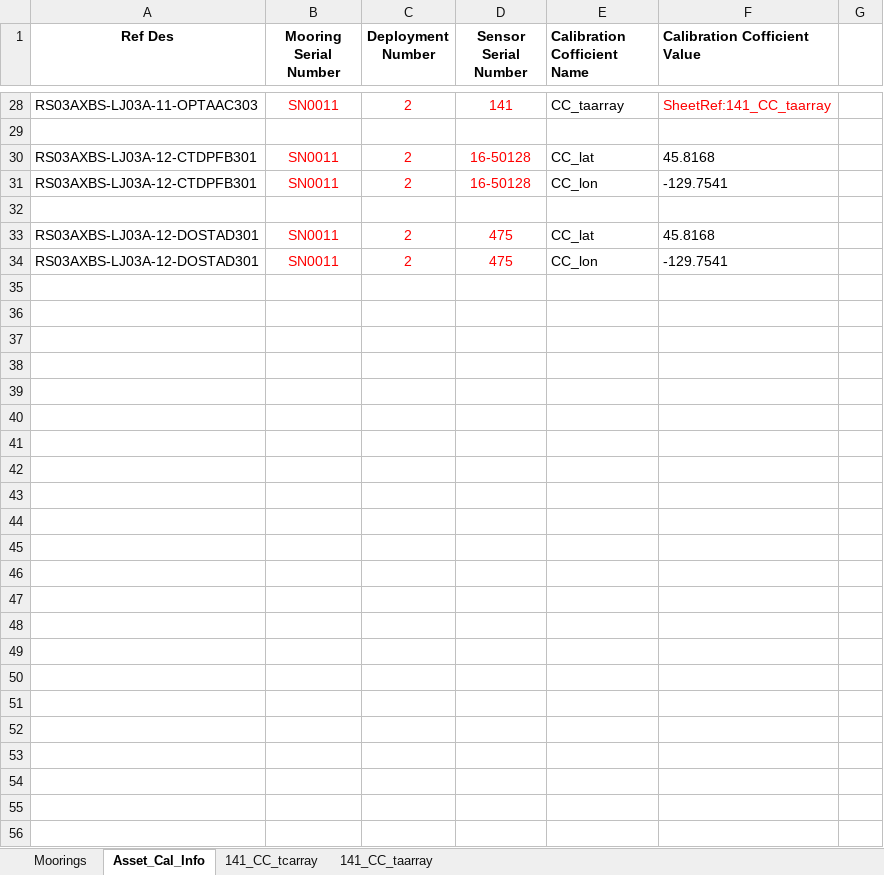
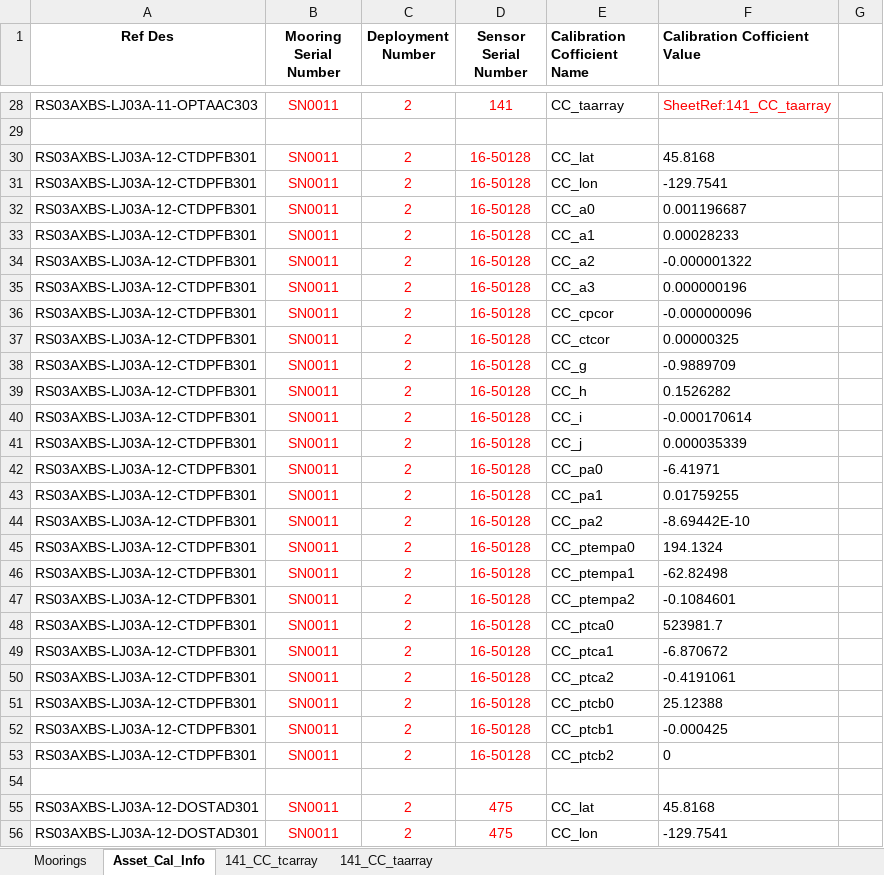
Before and after one commit to oceanobservatories/ingestion-csvs, an Excel workbook: RS03AXBS/Omaha_Cal_Info_RS03AXBS_00002.xlsx, sheet Asset_Cal_Info, drawn as a sheet; only a part is shown, gaps mark what is left out; values as stored, in another font and other column widths than the file's, no borders; charts and pictures not drawn; the diff names each change by its address in the sheet, - before the commit and + after, or states it on an @@ line.

Commit message:
correct coefficient names
change CC_tca0 to CC_ptca0, et. al.

```diff
--- a/RS03AXBS/Omaha_Cal_Info_RS03AXBS_00002.xlsx (sheet Asset_Cal_Info)
+++ b/RS03AXBS/Omaha_Cal_Info_RS03AXBS_00002.xlsx (sheet Asset_Cal_Info)
+row 32: RS03AXBS-LJ03A-12-CTDPFB301 | SN0011 | 2 | 16-50128 | CC_a0 | 0.001196687
+row 33: RS03AXBS-LJ03A-12-CTDPFB301 | SN0011 | 2 | 16-50128 | CC_a1 | 0.00028233
+row 34: RS03AXBS-LJ03A-12-CTDPFB301 | SN0011 | 2 | 16-50128 | CC_a2 | -0.000001322
+row 35: RS03AXBS-LJ03A-12-CTDPFB301 | SN0011 | 2 | 16-50128 | CC_a3 | 0.000000196
+row 36: RS03AXBS-LJ03A-12-CTDPFB301 | SN0011 | 2 | 16-50128 | CC_cpcor | -0.000000096
+row 37: RS03AXBS-LJ03A-12-CTDPFB301 | SN0011 | 2 | 16-50128 | CC_ctcor | 0.00000325
+row 38: RS03AXBS-LJ03A-12-CTDPFB301 | SN0011 | 2 | 16-50128 | CC_g | -0.9889709
+row 39: RS03AXBS-LJ03A-12-CTDPFB301 | SN0011 | 2 | 16-50128 | CC_h | 0.1526282
+row 40: RS03AXBS-LJ03A-12-CTDPFB301 | SN0011 | 2 | 16-50128 | CC_i | -0.000170614
+row 41: RS03AXBS-LJ03A-12-CTDPFB301 | SN0011 | 2 | 16-50128 | CC_j | 0.000035339
+row 42: RS03AXBS-LJ03A-12-CTDPFB301 | SN0011 | 2 | 16-50128 | CC_pa0 | -6.41971
+row 43: RS03AXBS-LJ03A-12-CTDPFB301 | SN0011 | 2 | 16-50128 | CC_pa1 | 0.01759255
+row 44: RS03AXBS-LJ03A-12-CTDPFB301 | SN0011 | 2 | 16-50128 | CC_pa2 | -8.69442E-10
+row 45: RS03AXBS-LJ03A-12-CTDPFB301 | SN0011 | 2 | 16-50128 | CC_ptempa0 | 194.1324
+row 46: RS03AXBS-LJ03A-12-CTDPFB301 | SN0011 | 2 | 16-50128 | CC_ptempa1 | -62.82498
+row 47: RS03AXBS-LJ03A-12-CTDPFB301 | SN0011 | 2 | 16-50128 | CC_ptempa2 | -0.1084601
+row 48: RS03AXBS-LJ03A-12-CTDPFB301 | SN0011 | 2 | 16-50128 | CC_ptca0 | 523981.7
+row 49: RS03AXBS-LJ03A-12-CTDPFB301 | SN0011 | 2 | 16-50128 | CC_ptca1 | -6.870672
+row 50: RS03AXBS-LJ03A-12-CTDPFB301 | SN0011 | 2 | 16-50128 | CC_ptca2 | -0.4191061
+row 51: RS03AXBS-LJ03A-12-CTDPFB301 | SN0011 | 2 | 16-50128 | CC_ptcb0 | 25.12388
+row 52: RS03AXBS-LJ03A-12-CTDPFB301 | SN0011 | 2 | 16-50128 | CC_ptcb1 | -0.000425
+row 53: RS03AXBS-LJ03A-12-CTDPFB301 | SN0011 | 2 | 16-50128 | CC_ptcb2 | 0
```
Also changed, not shown: CE04OSPS/Omaha_Cal_Info_CE04OSPS_00002.xlsx, RS01SLBS/Omaha_Cal_Info_RS01SLBS_00001.xlsx, 9 other files.
